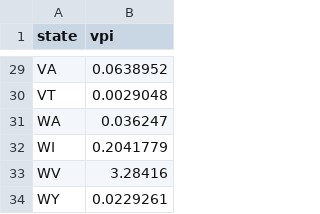
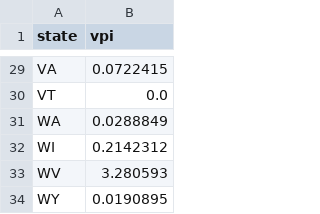
Before and after one commit to BuzzFeedNews/2018-10-midterm-demographics, a CSV file: data/fivethirtyeight/senate-voter-power-index.csv, drawn as a sheet; only a part is shown, gaps mark what is left out; the diff covers the shown part only; the diff names each change by its address in the sheet, - before the commit and + after, or states it on an @@ line.

```diff
--- a/data/fivethirtyeight/senate-voter-power-index.csv
+++ b/data/fivethirtyeight/senate-voter-power-index.csv
-B29 (vpi): 0.0638952
+B29 (vpi): 0.0722415
-B30 (vpi): 0.0029048
+B30 (vpi): 0.0
-B31 (vpi): 0.036247
+B31 (vpi): 0.0288849
-B32 (vpi): 0.2041779
+B32 (vpi): 0.2142312
-B33 (vpi): 3.28416
+B33 (vpi): 3.280593
-B34 (vpi): 0.0229261
+B34 (vpi): 0.0190895
```
Also changed, not shown: 25 edited cells elsewhere in this file, data/fivethirtyeight/house_candidate_odds.csv, data/fivethirtyeight/senate_candidate_odds.csv, 4 other files.
